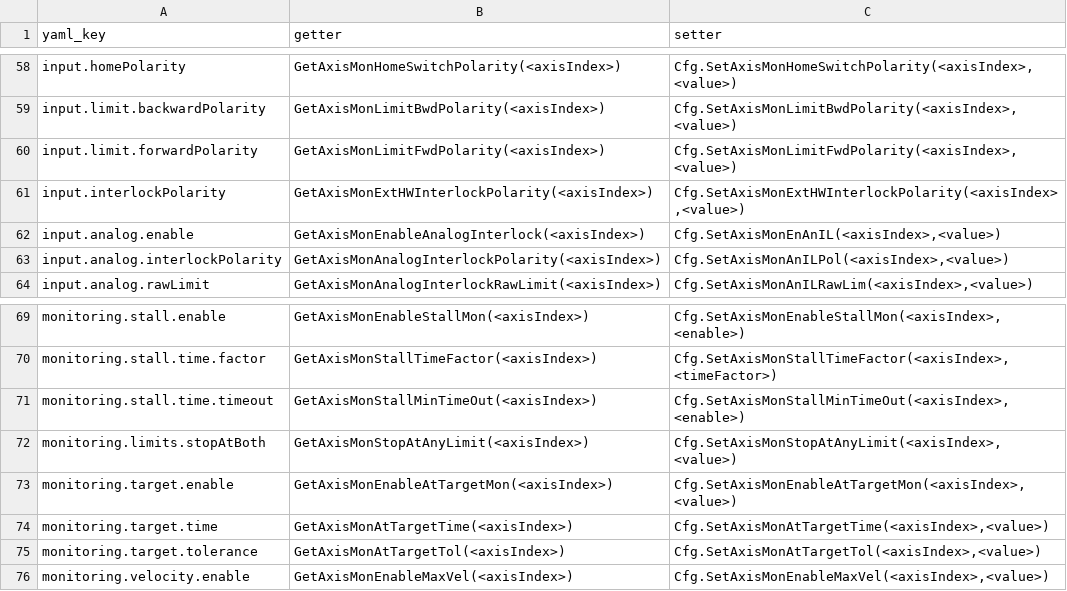
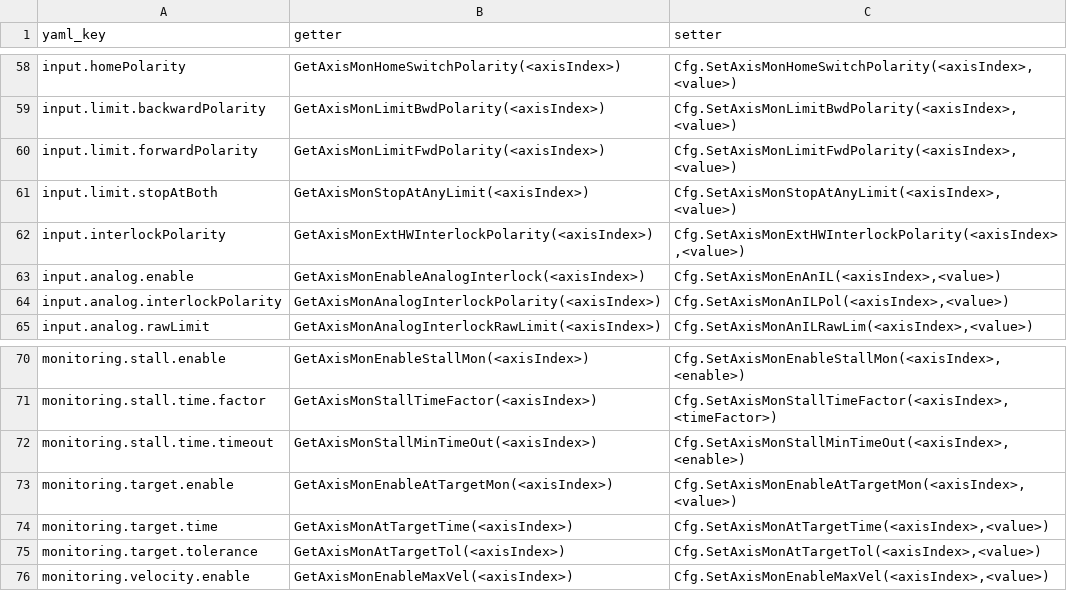
Before and after one commit to anderssandstrom/ecmc_cfg_tool, a CSV file: axis_template.command_map.csv, drawn as a sheet; only a part is shown, gaps mark what is left out.

```diff
--- a/axis_template.command_map.csv
+++ b/axis_template.command_map.csv
@@ -60,2 +60,3 @@ input.limit.backwardPolarity,GetAxisMonLimitBwdPolarity(<axisIndex>),"Cfg.SetAxi
 input.limit.forwardPolarity,GetAxisMonLimitFwdPolarity(<axisIndex>),"Cfg.SetAxisMonLimitFwdPolarity(<axisIndex>,<value>)"
+input.limit.stopAtBoth,GetAxisMonStopAtAnyLimit(<axisIndex>),"Cfg.SetAxisMonStopAtAnyLimit(<axisIndex>,<value>)"
 input.interlockPolarity,GetAxisMonExtHWInterlockPolarity(<axisIndex>),"Cfg.SetAxisMonExtHWInterlockPolarity(<axisIndex>,<value>)"
@@ -71,3 +72,2 @@ monitoring.stall.time.factor,GetAxisMonStallTimeFactor(<axisIndex>),"Cfg.SetAxis
 monitoring.stall.time.timeout,GetAxisMonStallMinTimeOut(<axisIndex>),"Cfg.SetAxisMonStallMinTimeOut(<axisIndex>,<enable>)"
-monitoring.limits.stopAtBoth,GetAxisMonStopAtAnyLimit(<axisIndex>),"Cfg.SetAxisMonStopAtAnyLimit(<axisIndex>,<value>)"
 monitoring.target.enable,GetAxisMonEnableAtTargetMon(<axisIndex>),"Cfg.SetAxisMonEnableAtTargetMon(<axisIndex>,<value>)"
```
Also changed, not shown: 6 other files.
